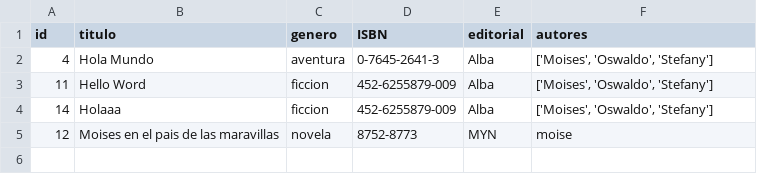
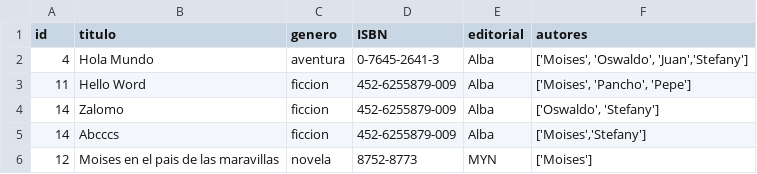
Before and after one commit to StefaniGonzalesL/py.final.ud.1, a CSV file: libros.csv, drawn as a sheet.

Commit message:
corrigiendo la funcion busqueda_autores

```diff
--- a/libros.csv
+++ b/libros.csv
@@ -1,5 +1,6 @@
 id,titulo,genero,ISBN,editorial,autores
-4,Hola Mundo,aventura,0-7645-2641-3,Alba,"['Moises', 'Oswaldo', 'Stefany']"
-11,Hello Word,ficcion,452-6255879-009,Alba,"['Moises', 'Oswaldo', 'Stefany']"
-14,Holaaa,ficcion,452-6255879-009,Alba,"['Moises', 'Oswaldo', 'Stefany']"
-12,Moises en el pais de las maravillas,novela,8752-8773,MYN,moise
+4,Hola Mundo,aventura,0-7645-2641-3,Alba,"['Moises', 'Oswaldo', 'Juan','Stefany']"
+11,Hello Word,ficcion,452-6255879-009,Alba,"['Moises', 'Pancho', 'Pepe']"
+14,Zalomo,ficcion,452-6255879-009,Alba,"['Oswaldo', 'Stefany']"
+14,Abcccs,ficcion,452-6255879-009,Alba,"['Moises','Stefany']"
+12,Moises en el pais de las maravillas,novela,8752-8773,MYN,['Moises']
```
Also changed, not shown: 1 other file.
